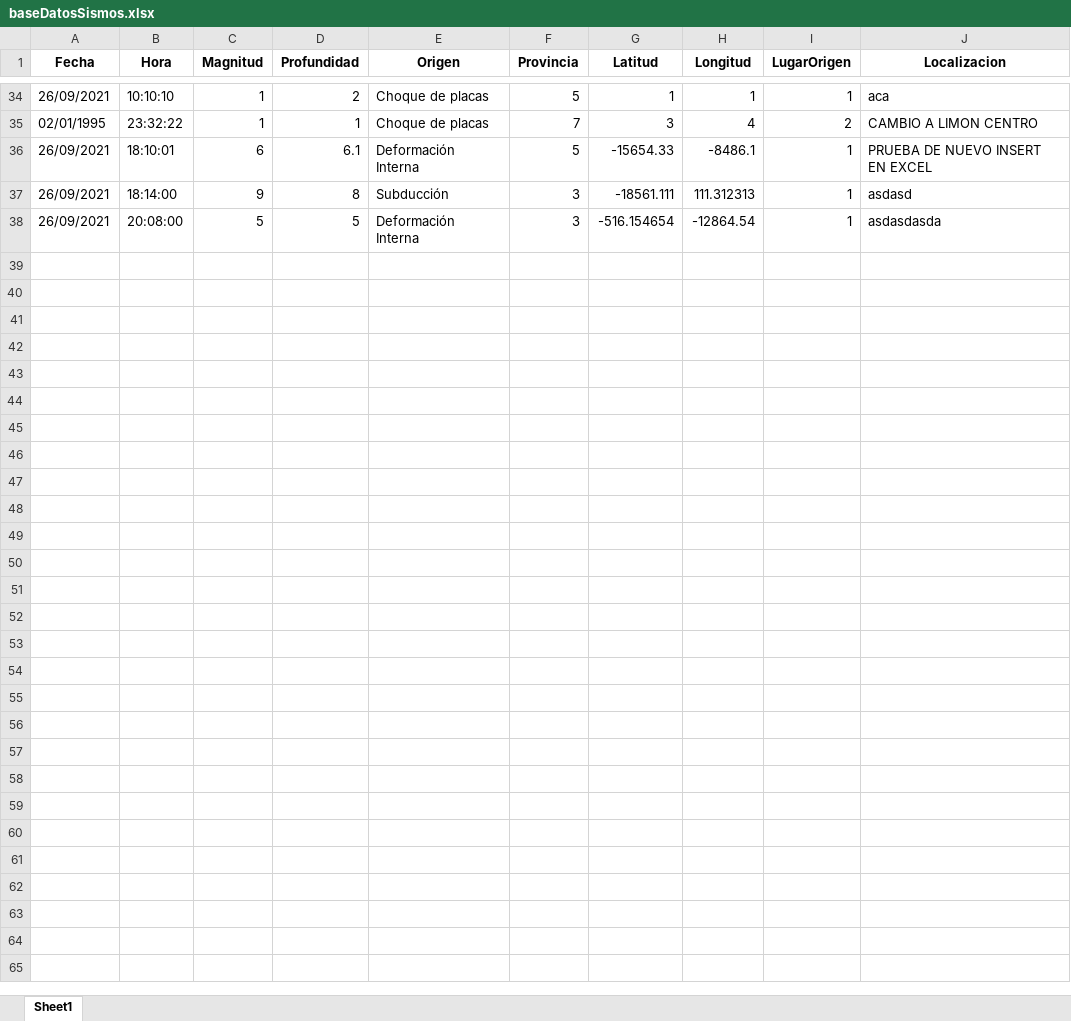
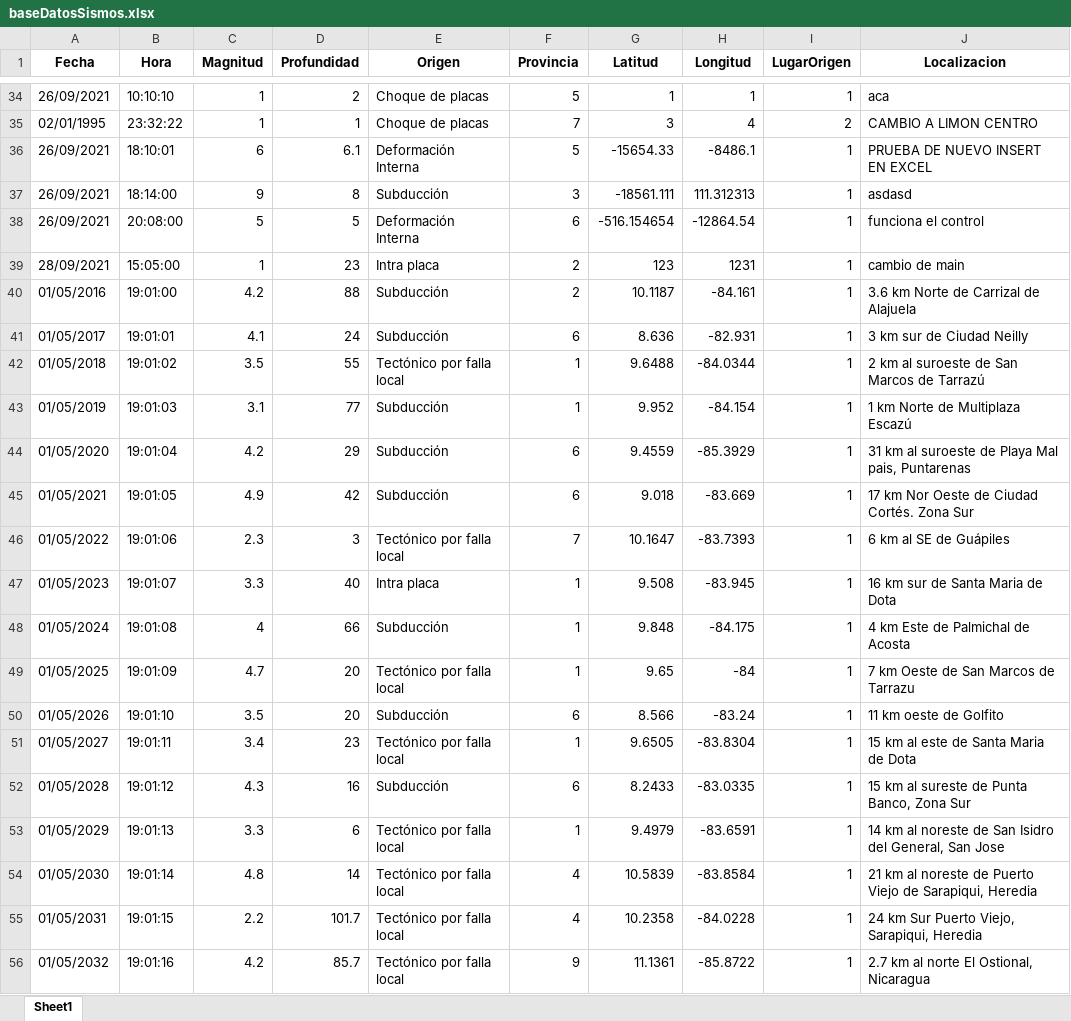
Before and after one commit to Huevaldinho/Tarea1POO, an Excel workbook: Excel/baseDatosSismos.xlsx, sheet Sheet1, drawn as a sheet; only a part is shown, gaps mark what is left out; the shorter side is filled out with more unchanged rows; values as stored, in another font and other column widths than the file's, no borders; the diff covers the shown part only; the diff names each change by its address in the sheet, - before the commit and + after, or states it on an @@ line.

Commit message:
cambios

```diff
--- a/Excel/baseDatosSismos.xlsx (sheet Sheet1)
+++ b/Excel/baseDatosSismos.xlsx (sheet Sheet1)
+row 38: 26/09/2021 | 20:08:00 | 5 | 5 | Deformación Interna | 6 | -516.154654 | -12864.54 | 1 | funciona el control
+row 39: 28/09/2021 | 15:05:00 | 1 | 23 | Intra placa | 2 | 123 | 1231 | 1 | cambio de main
+row 40: 01/05/2016 | 19:01:00 | 4.2 | 88 | Subducción | 2 | 10.1187 | -84.161 | 1 | 3.6 km Norte de Carrizal de Alajuela
+row 41: 01/05/2017 | 19:01:01 | 4.1 | 24 | Subducción | 6 | 8.636 | -82.931 | 1 | 3 km sur de Ciudad Neilly
+row 42: 01/05/2018 | 19:01:02 | 3.5 | 55 | Tectónico por falla local | 1 | 9.6488 | -84.0344 | 1 | 2 km al suroeste de San Marcos de Tarrazú
+row 43: 01/05/2019 | 19:01:03 | 3.1 | 77 | Subducción | 1 | 9.952 | -84.154 | 1 | 1 km Norte de Multiplaza Escazú
+row 44: 01/05/2020 | 19:01:04 | 4.2 | 29 | Subducción | 6 | 9.4559 | -85.3929 | 1 | 31 km al suroeste de Playa Mal pais, Puntarenas
+row 45: 01/05/2021 | 19:01:05 | 4.9 | 42 | Subducción | 6 | 9.018 | -83.669 | 1 | 17 km Nor Oeste de Ciudad Cortés. Zona Sur
+row 46: 01/05/2022 | 19:01:06 | 2.3 | 3 | Tectónico por falla local | 7 | 10.1647 | -83.7393 | 1 | 6 km al SE de Guápiles
+row 47: 01/05/2023 | 19:01:07 | 3.3 | 40 | Intra placa | 1 | 9.508 | -83.945 | 1 | 16 km sur de Santa Maria de Dota
+row 48: 01/05/2024 | 19:01:08 | 4 | 66 | Subducción | 1 | 9.848 | -84.175 | 1 | 4 km Este de Palmichal de Acosta
+row 49: 01/05/2025 | 19:01:09 | 4.7 | 20 | Tectónico por falla local | 1 | 9.65 | -84 | 1 | 7 km Oeste de San Marcos de Tarrazu
+row 50: 01/05/2026 | 19:01:10 | 3.5 | 20 | Subducción | 6 | 8.566 | -83.24 | 1 | 11 km oeste de Golfito
+row 51: 01/05/2027 | 19:01:11 | 3.4 | 23 | Tectónico por falla local | 1 | 9.6505 | -83.8304 | 1 | 15 km al este de Santa Maria de Dota
+row 52: 01/05/2028 | 19:01:12 | 4.3 | 16 | Subducción | 6 | 8.2433 | -83.0335 | 1 | 15 km al sureste de Punta Banco, Zona Sur
+row 53: 01/05/2029 | 19:01:13 | 3.3 | 6 | Tectónico por falla local | 1 | 9.4979 | -83.6591 | 1 | 14 km al noreste de San Isidro del General, San Jose
+row 54: 01/05/2030 | 19:01:14 | 4.8 | 14 | Tectónico por falla local | 4 | 10.5839 | -83.8584 | 1 | 21 km al noreste de Puerto Viejo de Sarapiqui, Heredia
+row 55: 01/05/2031 | 19:01:15 | 2.2 | 101.7 | Tectónico por falla local | 4 | 10.2358 | -84.0228 | 1 | 24 km Sur Puerto Viejo, Sarapiqui, Heredia
+row 56: 01/05/2032 | 19:01:16 | 4.2 | 85.7 | Tectónico por falla local | 9 | 11.1361 | -85.8722 | 1 | 2.7 km al norte El Ostional, Nicaragua
```
Also changed, not shown: 58 added rows and 2 edited cells elsewhere in this sheet, 26 other files.
